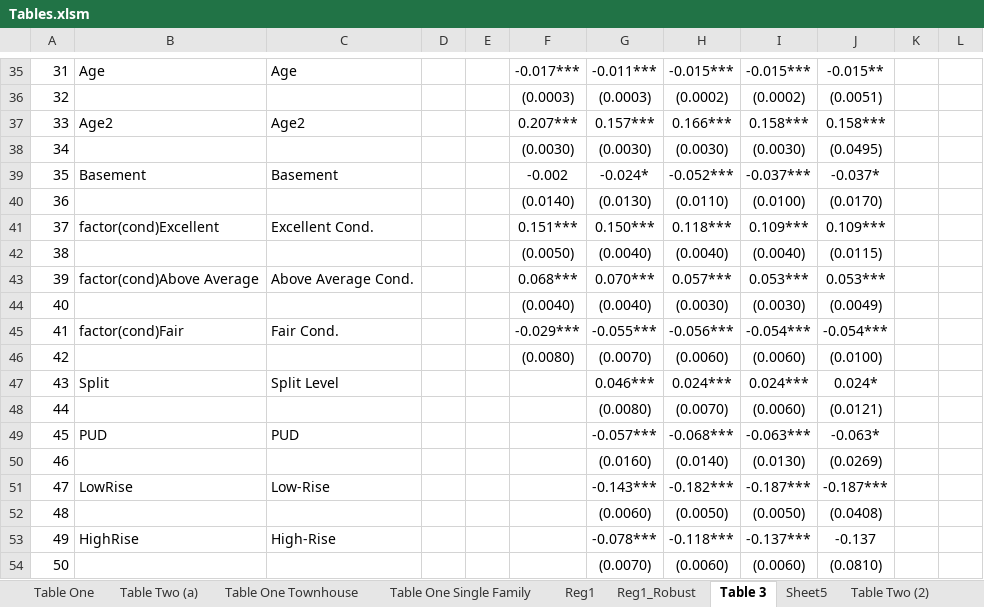
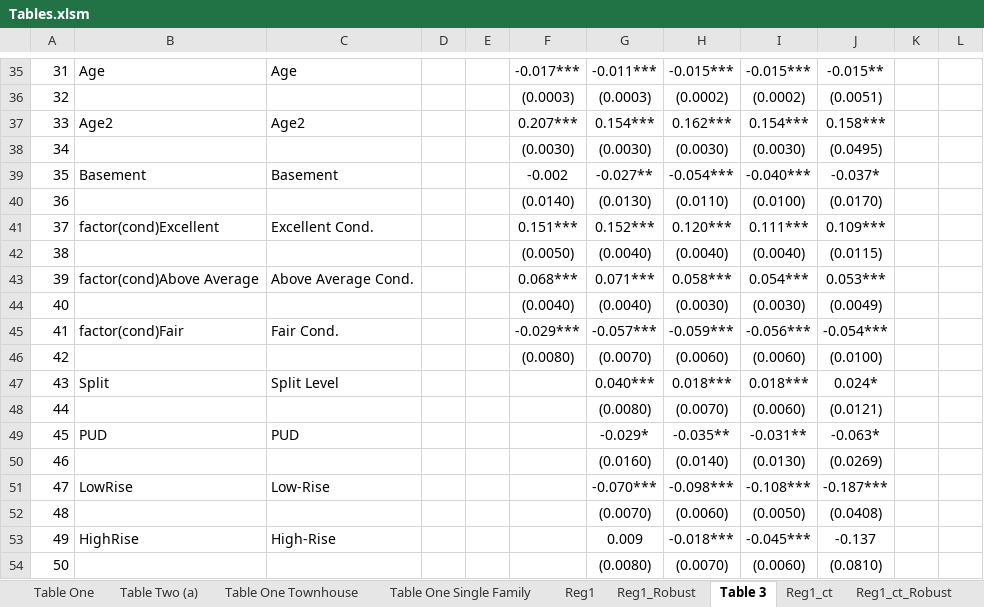
Before and after one commit to jrgroves/PY_Housing_Covid, an Excel workbook: Analysis/Paper/Tables.xlsm, sheet Table 3, drawn as a sheet; only a part is shown, gaps mark what is left out; values as stored, in another font and other column widths than the file's, no borders; the diff covers the shown part only; the diff names each change by its address in the sheet, - before the commit and + after, or states it on an @@ line.

```diff
--- a/Analysis/Paper/Tables.xlsm (sheet Table 3)
+++ b/Analysis/Paper/Tables.xlsm (sheet Table 3)
-sheet tab: Sheet5
-sheet tab: Table Two (2)
+sheet tab: Reg1_ct
+sheet tab: Reg1_ct_Robust
-G37: 0.157***
+G37: 0.154***
-H37: 0.166***
+H37: 0.162***
-I37: 0.158***
+I37: 0.154***
-G39: -0.024*
+G39: -0.027**
-H39: -0.052***
+H39: -0.054***
-I39: -0.037***
+I39: -0.040***
-G41: 0.150***
+G41: 0.152***
-H41: 0.118***
+H41: 0.120***
-I41: 0.109***
+I41: 0.111***
-G43: 0.070***
+G43: 0.071***
-H43: 0.057***
+H43: 0.058***
-I43: 0.053***
+I43: 0.054***
-G45: -0.055***
+G45: -0.057***
-H45: -0.056***
+H45: -0.059***
-I45: -0.054***
+I45: -0.056***
-G47: 0.046***
+G47: 0.040***
-H47: 0.024***
+H47: 0.018***
-I47: 0.024***
+I47: 0.018***
-G49: -0.057***
+G49: -0.029*
-H49: -0.068***
+H49: -0.035**
-I49: -0.063***
+I49: -0.031**
-G51: -0.143***
+G51: -0.070***
-H51: -0.182***
+H51: -0.098***
-I51: -0.187***
+I51: -0.108***
-G52: (0.0060)
+G52: (0.0070)
-H52: (0.0050)
+H52: (0.0060)
-G53: -0.078***
+G53: 0.009
-H53: -0.118***
+H53: -0.018***
-I53: -0.137***
+I53: -0.045***
-G54: (0.0070)
+G54: (0.0080)
-H54: (0.0060)
+H54: (0.0070)
```
Also changed, not shown: 7 added rows, 3 removed rows and 234 edited cells elsewhere in this sheet, sheet Reg1, sheet Reg1_Robust, other sheet tabs, formulas that keep their value, hidden cells, Analysis/Output/Reg1_Robct.xlsx, Analysis/Output/Reg2ct_Rob.xlsx, 13 other files.
